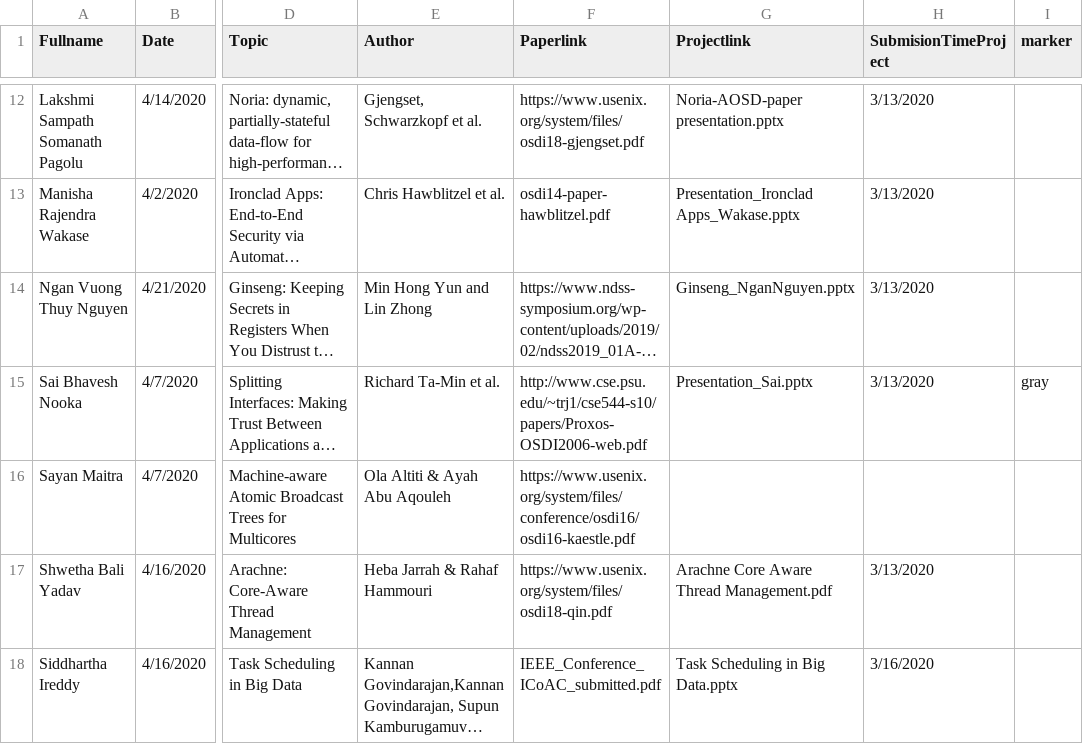
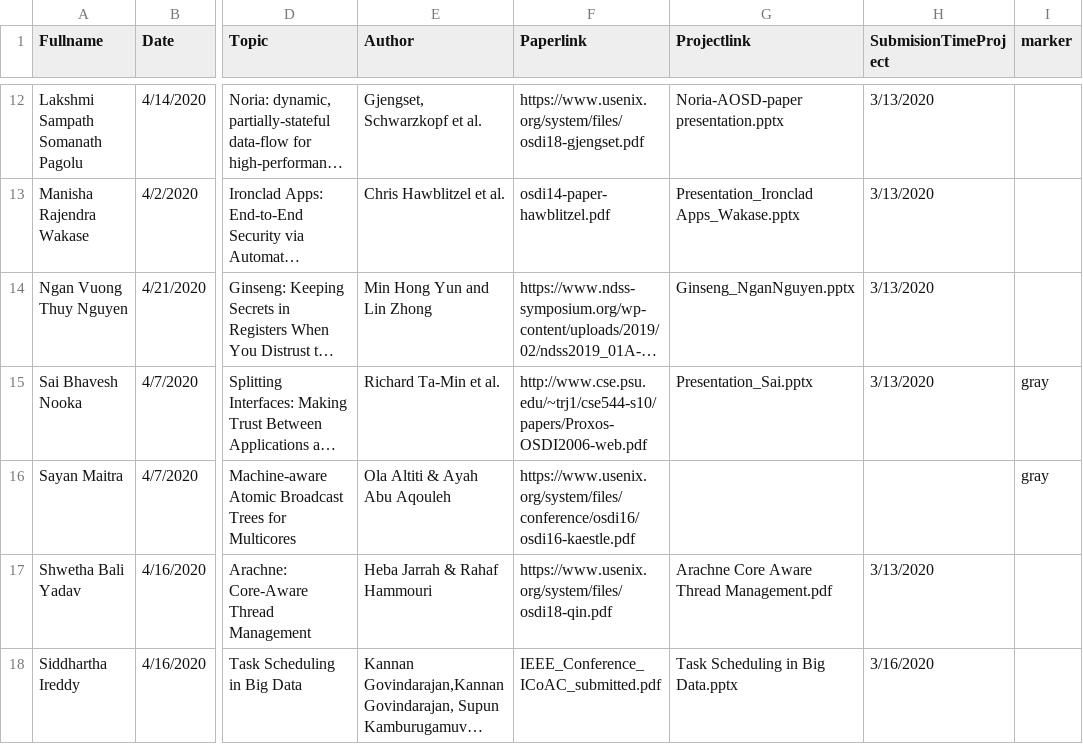
Before and after one commit to iDataVisualizationLab/CS5352, a TSV file: data/T1.tsv, drawn as a sheet; only a part is shown, gaps mark what is left out; long unchanged cells end in …; the diff names each change by its address in the sheet, - before the commit and + after, or states it on an @@ line.

Commit message:
Update T1.tsv

```diff
--- a/data/T1.tsv
+++ b/data/T1.tsv
-I16 (marker): (empty)
+I16 (marker): gray
```
